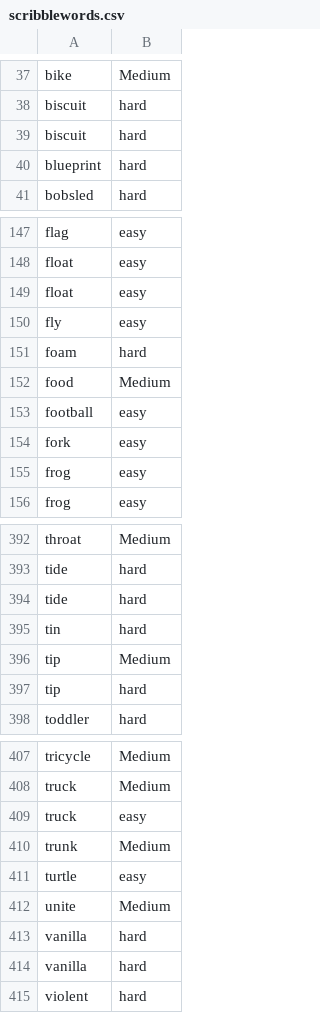
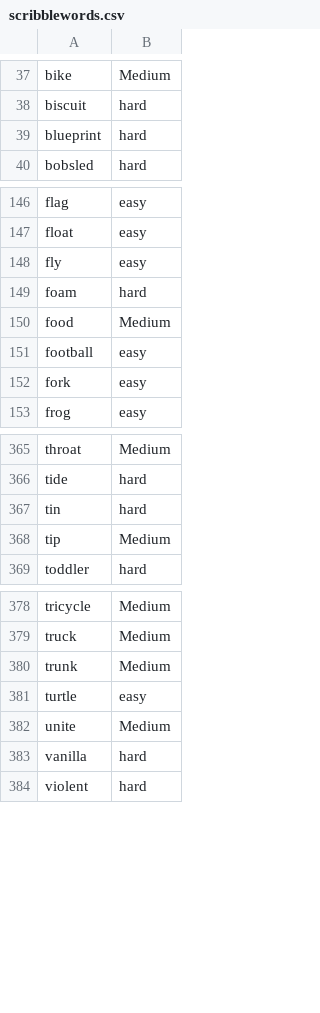
Before and after one commit to mikec52/good-answer, a CSV file: scribblewords.csv, drawn as a sheet; only a part is shown, gaps mark what is left out; the diff covers the shown part only.

```diff
--- a/scribblewords.csv
+++ b/scribblewords.csv
@@ -38,3 +38,2 @@ bike,Medium
 biscuit,hard
-biscuit,hard
 blueprint,hard
@@ -148,3 +147,2 @@ flag,easy
 float,easy
-float,easy
 fly,easy
@@ -154,3 +152,2 @@ football,easy
 fork,easy
-frog,easy
 frog,easy
@@ -393,6 +366,4 @@ throat,Medium
 tide,hard
-tide,hard
 tin,hard
 tip,Medium
-tip,hard
 toddler,hard
@@ -408,3 +379,2 @@ tricycle,Medium
 truck,Medium
-truck,easy
 trunk,Medium
@@ -412,3 +382,2 @@ turtle,easy
 unite,Medium
-vanilla,hard
 vanilla,hard
```
Also changed, not shown: 25 removed rows elsewhere in this file, tooltips.csv, 2 other files.
